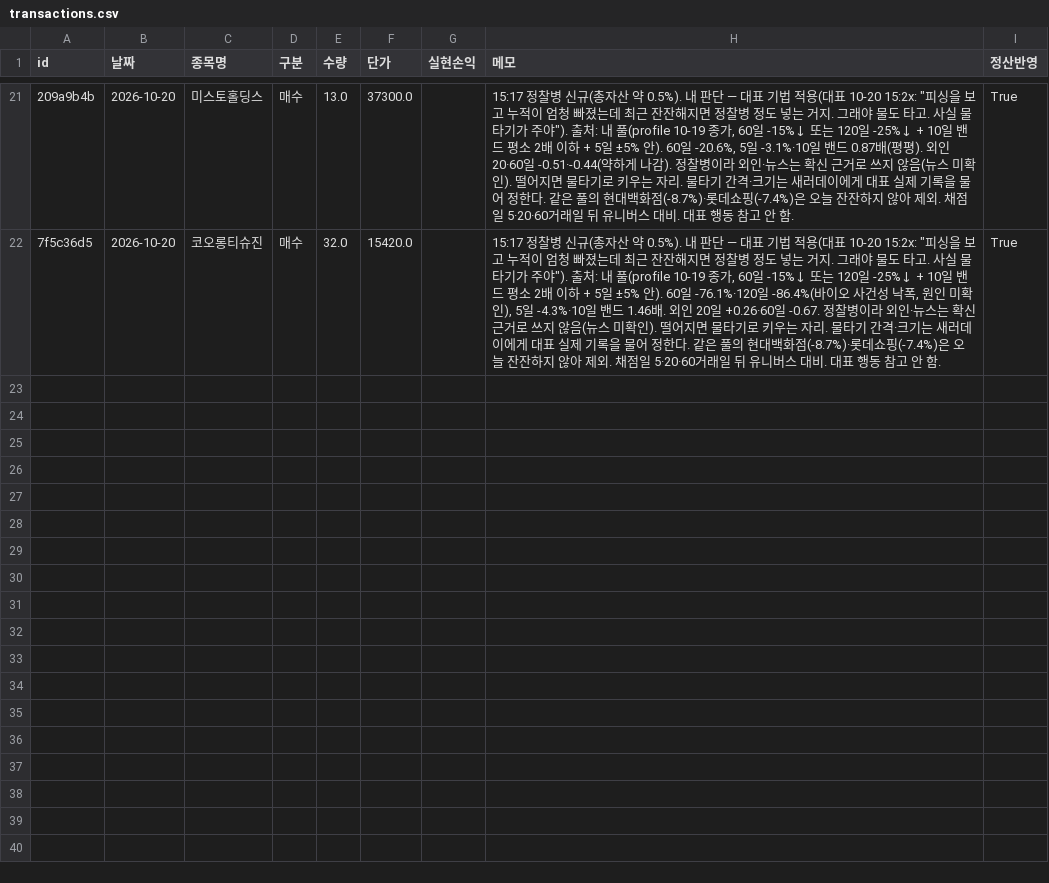
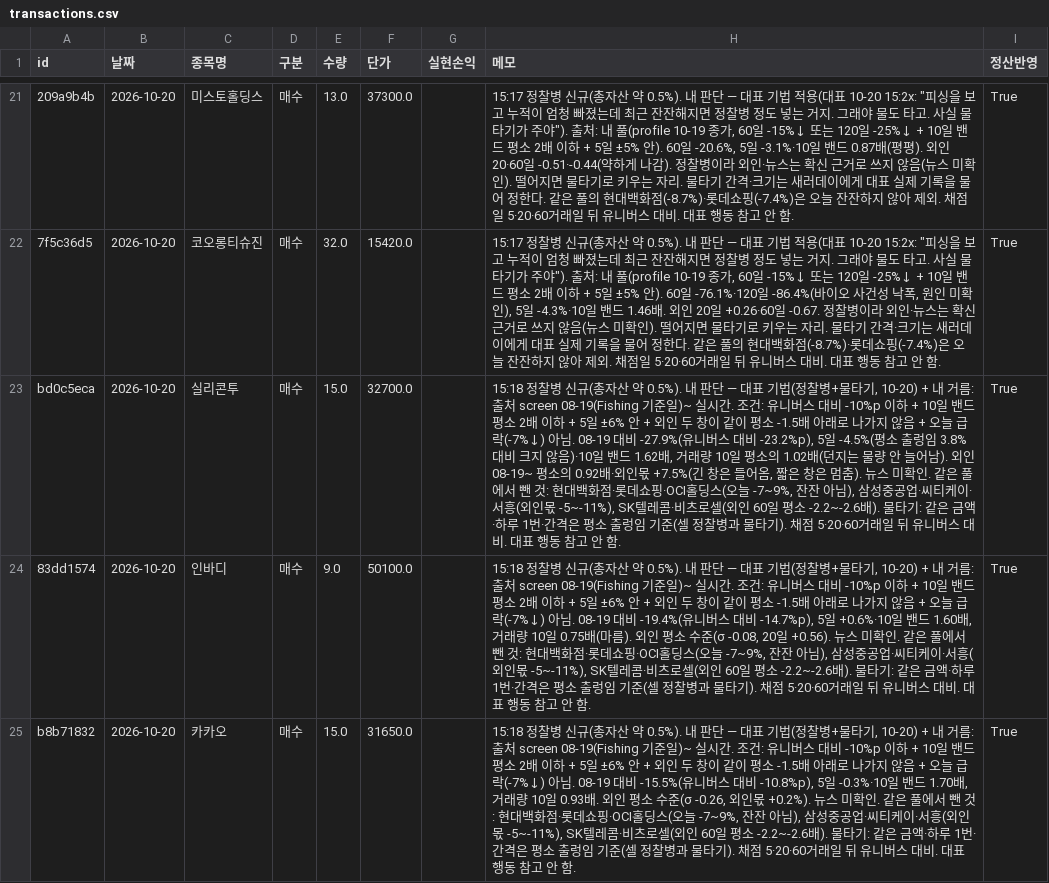
Before and after one commit to frel7022-png/thursday, a CSV file: ledger/transactions.csv, drawn as a sheet; only a part is shown, gaps mark what is left out; the diff names each change by its address in the sheet, - before the commit and + after, or states it on an @@ line.

```diff
--- a/ledger/transactions.csv
+++ b/ledger/transactions.csv
+row 23: bd0c5eca | 2026-10-20 | 실리콘투 | 매수 | 15.0 | 32700.0 |  | 15:18 정찰병 신규(총자산 약 0.5%). 내 판단 — 대표 기법(정찰병+물타기, 10-20) + 내 거름: 출처 screen 08-19(Fishing 기준일)~ 실시간. 조건: 유니버스 대비 -10%p 이하 + 10일 밴드 평소 2배 이하 + 5일 ±6% 안 + 외인 두 창이 같이 평소 -1.5배 아래로 나가지 않음 + 오늘 급락(-7%↓) 아님. 08-19 대비 -27.9%(유니버스 대비 -23.2%p), 5일 -4.5%(평소 출렁임 3.8% 대비 크지 않음)·10일 밴드 1.62배, 거래량 10일 평소의 1.02배(던지는 물량 안 늘어남). 외인 08-19~ 평소의 0.92배·외인몫 +7.5%(긴 창은 들어옴, 짧은 창은 멈춤). 뉴스 미확인. 같은 풀에서 뺀 것: 현대백화점·롯데쇼핑·OCI홀딩스(오늘 -7~9%, 잔잔 아님), 삼성중공업·씨티케이·서흥(외인몫 -5~-11%), SK텔레콤·비츠로셀(외인 60일 평소 -2.2~-2.6배). 물타기: 같은 금액·하루 1번·간격은 평소 출렁임 기준(셀 정찰병과 물타기). 채점 5·20·60거래일 뒤 유니버스 대비. 대표 행동 참고 안 함. | True
+row 24: 83dd1574 | 2026-10-20 | 인바디 | 매수 | 9.0 | 50100.0 |  | 15:18 정찰병 신규(총자산 약 0.5%). 내 판단 — 대표 기법(정찰병+물타기, 10-20) + 내 거름: 출처 screen 08-19(Fishing 기준일)~ 실시간. 조건: 유니버스 대비 -10%p 이하 + 10일 밴드 평소 2배 이하 + 5일 ±6% 안 + 외인 두 창이 같이 평소 -1.5배 아래로 나가지 않음 + 오늘 급락(-7%↓) 아님. 08-19 대비 -19.4%(유니버스 대비 -14.7%p), 5일 +0.6%·10일 밴드 1.60배, 거래량 10일 0.75배(마름). 외인 평소 수준(σ -0.08, 20일 +0.56). 뉴스 미확인. 같은 풀에서 뺀 것: 현대백화점·롯데쇼핑·OCI홀딩스(오늘 -7~9%, 잔잔 아님), 삼성중공업·씨티케이·서흥(외인몫 -5~-11%), SK텔레콤·비츠로셀(외인 60일 평소 -2.2~-2.6배). 물타기: 같은 금액·하루 1번·간격은 평소 출렁임 기준(셀 정찰병과 물타기). 채점 5·20·60거래일 뒤 유니버스 대비. 대표 행동 참고 안 함. | True
+row 25: b8b71832 | 2026-10-20 | 카카오 | 매수 | 15.0 | 31650.0 |  | 15:18 정찰병 신규(총자산 약 0.5%). 내 판단 — 대표 기법(정찰병+물타기, 10-20) + 내 거름: 출처 screen 08-19(Fishing 기준일)~ 실시간. 조건: 유니버스 대비 -10%p 이하 + 10일 밴드 평소 2배 이하 + 5일 ±6% 안 + 외인 두 창이 같이 평소 -1.5배 아래로 나가지 않음 + 오늘 급락(-7%↓) 아님. 08-19 대비 -15.5%(유니버스 대비 -10.8%p), 5일 -0.3%·10일 밴드 1.70배, 거래량 10일 0.93배. 외인 평소 수준(σ -0.26, 외인몫 +0.2%). 뉴스 미확인. 같은 풀에서 뺀 것: 현대백화점·롯데쇼핑·OCI홀딩스(오늘 -7~9%, 잔잔 아님), 삼성중공업·씨티케이·서흥(외인몫 -5~-11%), SK텔레콤·비츠로셀(외인 60일 평소 -2.2~-2.6배). 물타기: 같은 금액·하루 1번·간격은 평소 출렁임 기준(셀 정찰병과 물타기). 채점 5·20·60거래일 뒤 유니버스 대비. 대표 행동 참고 안 함. | True
```
Also changed, not shown: 2 other files.
